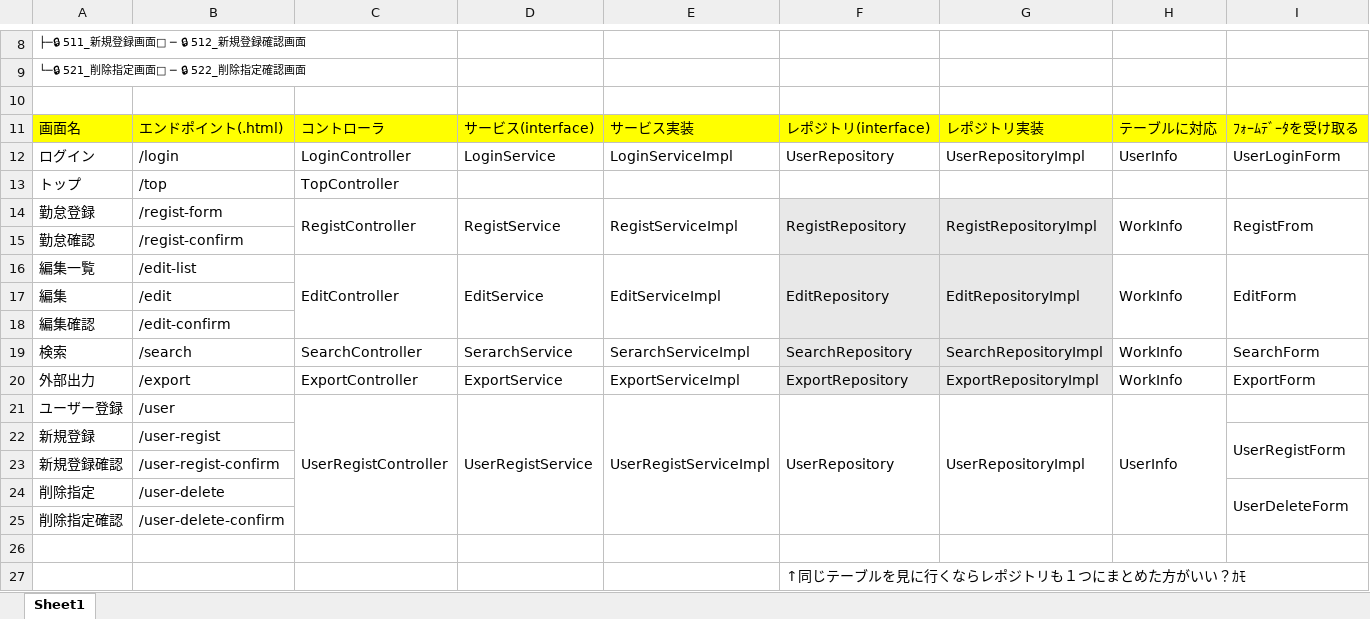
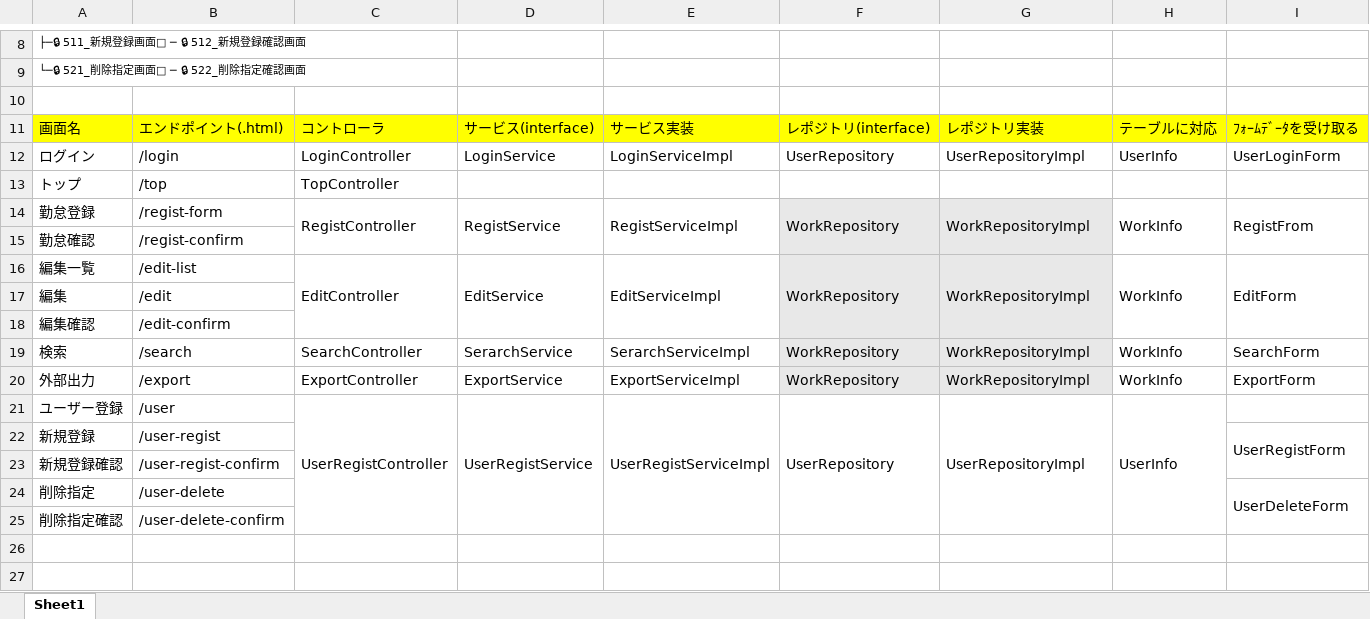
Before and after one commit to ICT-Training-2026/team-project-15, an Excel workbook: 03_詳細設計/命名規則_Kintai15.xlsx, sheet Sheet1, drawn as a sheet; only a part is shown, gaps mark what is left out; values as stored, in another font and other column widths than the file's, no borders; the diff names each change by its address in the sheet, - before the commit and + after, or states it on an @@ line.

Commit message:
更新

```diff
--- a/03_詳細設計/命名規則_Kintai15.xlsx (sheet Sheet1)
+++ b/03_詳細設計/命名規則_Kintai15.xlsx (sheet Sheet1)
-F14: RegistRepository
+F14: WorkRepository
-G14: RegistRepositoryImpl
+G14: WorkRepositoryImpl
-F16: EditRepository
+F16: WorkRepository
-G16: EditRepositoryImpl
+G16: WorkRepositoryImpl
-F19: SearchRepository
+F19: WorkRepository
-G19: SearchRepositoryImpl
+G19: WorkRepositoryImpl
-F20: ExportRepository
+F20: WorkRepository
-G20: ExportRepositoryImpl
+G20: WorkRepositoryImpl
-row 26: (empty)
-row 27:  |  |  |  |  | ↑同じテーブルを見に行くならレポジトリも１つにまとめた方がいい？ｶﾓ
```
